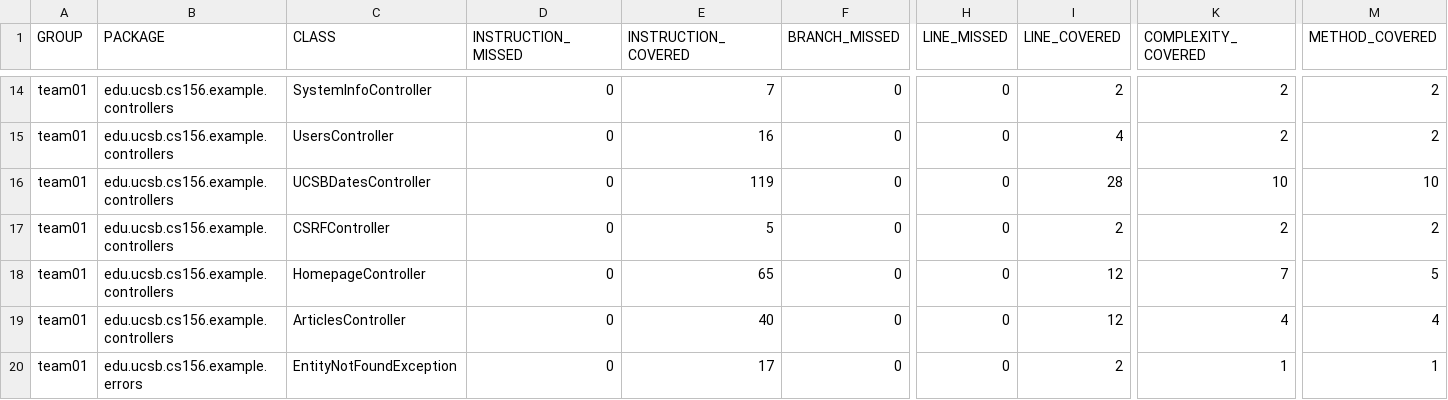
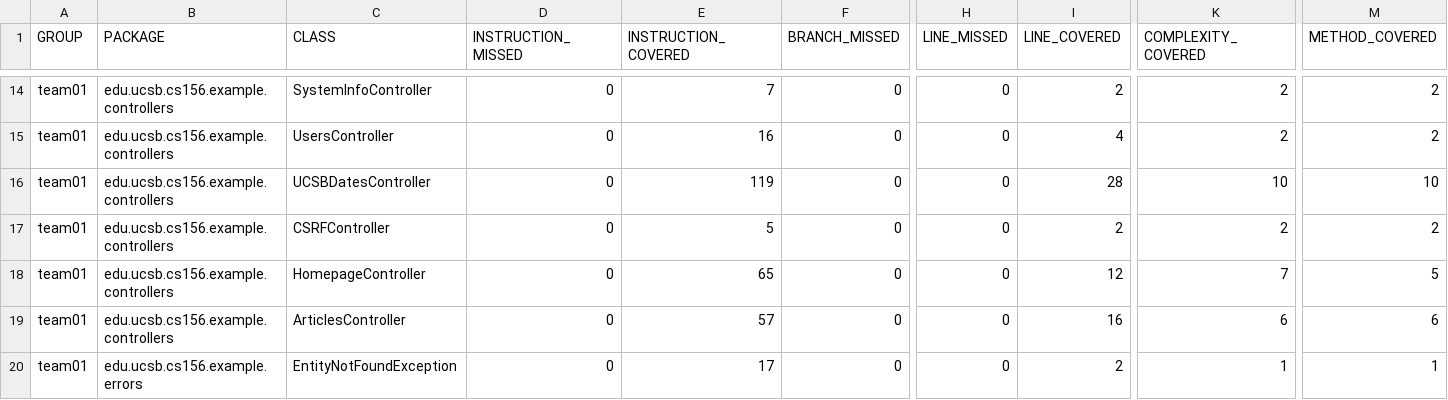
Before and after one commit to ucsb-cs156-f26/team01-f26-14, a CSV file: jacoco/jacoco.csv, drawn as a sheet; only a part is shown, gaps mark what is left out; the diff names each change by its address in the sheet, - before the commit and + after, or states it on an @@ line.

```diff
--- a/jacoco/jacoco.csv
+++ b/jacoco/jacoco.csv
-E19 (INSTRUCTION_COVERED): 40
+E19 (INSTRUCTION_COVERED): 57
-I19 (LINE_COVERED): 12
+I19 (LINE_COVERED): 16
-K19 (COMPLEXITY_COVERED): 4
+K19 (COMPLEXITY_COVERED): 6
-M19 (METHOD_COVERED): 4
+M19 (METHOD_COVERED): 6
```
Also changed, not shown: 7 other files.
